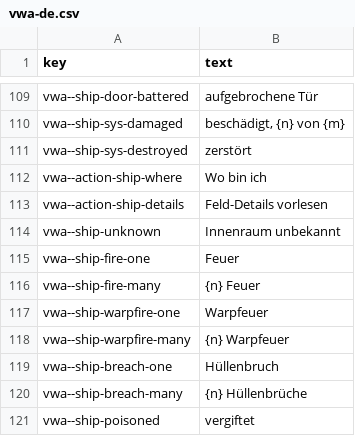
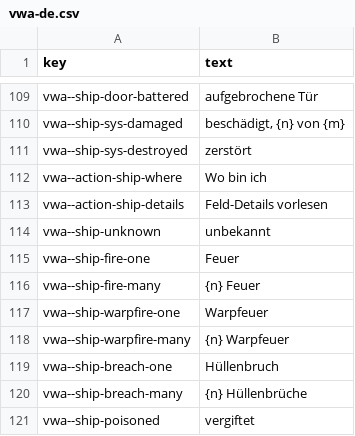
Before and after one commit to rashadnaqeeb/void-war-access, a CSV file: src/lang/vwa-de.csv, drawn as a sheet; only a part is shown, gaps mark what is left out.

```diff
--- a/src/lang/vwa-de.csv
+++ b/src/lang/vwa-de.csv
@@ -113,3 +113,3 @@ vwa--action-ship-where,Wo bin ich
 vwa--action-ship-details,Feld-Details vorlesen
-vwa--ship-unknown,Innenraum unbekannt
+vwa--ship-unknown,unbekannt
 vwa--ship-fire-one,Feuer
```
Also changed, not shown: src/lang/vwa-en.csv, src/lang/vwa-es.csv, 4 other files.
